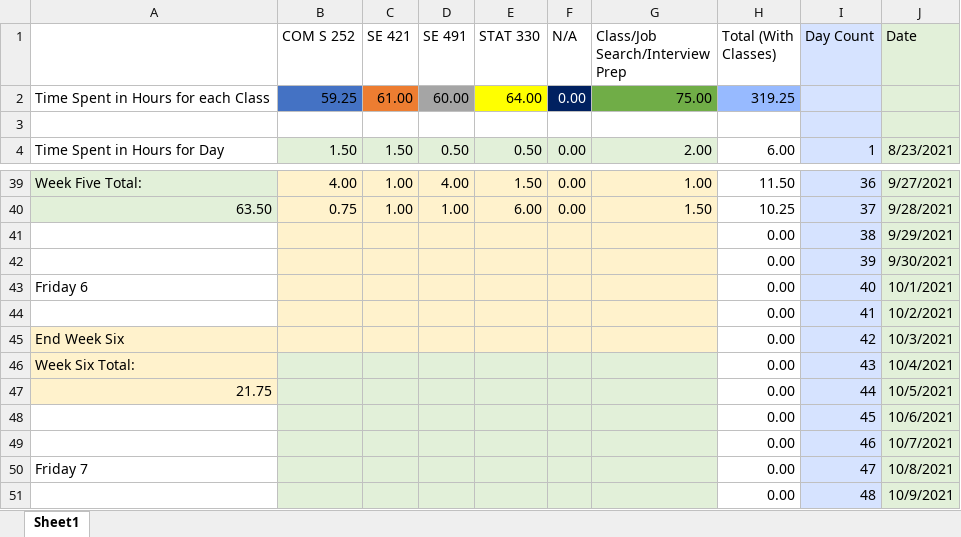
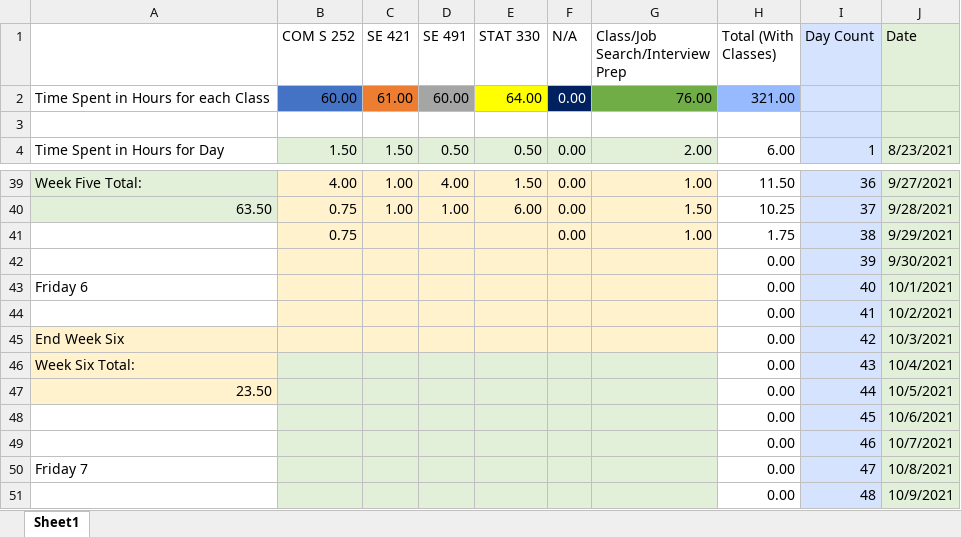
Before and after one commit to mghoskins/mghoskins-Data, an Excel workbook: CollegeSemesterWork/TimeSpentWorkingSemester7.xlsx, sheet Sheet1, drawn as a sheet; only a part is shown, gaps mark what is left out; values as stored, in another font and other column widths than the file's, no borders; charts and pictures and conditional formats not drawn; removed rows and columns are numbered as before the commit, all else as after; the diff names each change by its address in the sheet, - before the commit and + after, or states it on an @@ line.

Commit message:
progress delayed

```diff
--- a/CollegeSemesterWork/TimeSpentWorkingSemester7.xlsx (sheet Sheet1)
+++ b/CollegeSemesterWork/TimeSpentWorkingSemester7.xlsx (sheet Sheet1)
-B2 (COM S 252): 59.25
+B2 (COM S 252): 60.00
-G2 (Class/Job Search/Interview Prep): 75.00
+G2 (Class/Job Search/Interview Prep): 76.00
-H2 (Total (With Classes)): 319.25
+H2 (Total (With Classes)): 321.00
-row 41:  |  |  |  |  |  |  | 0.00 | 38 | 9/29/2021
+row 41:  | 0.75 |  |  |  | 0.00 | 1.00 | 1.75 | 38 | 9/29/2021
-A47: 21.75
+A47: 23.50
```
Also changed, not shown: charts or pictures.
